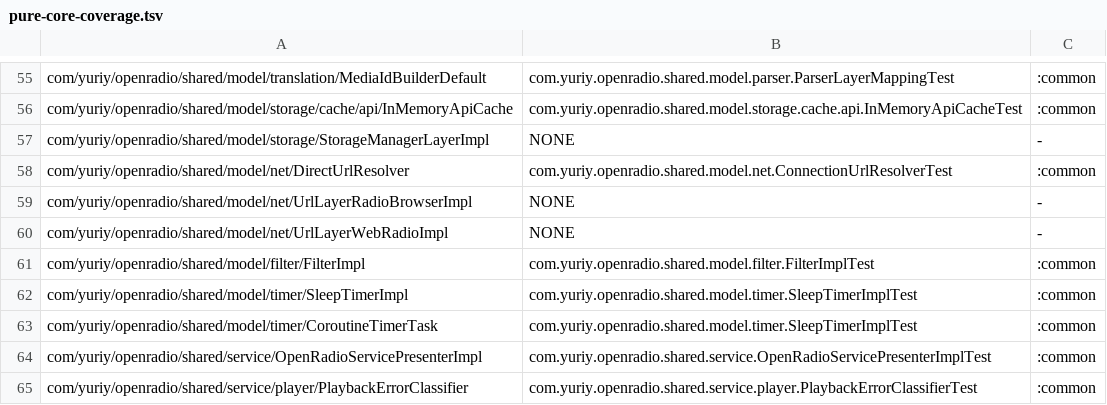
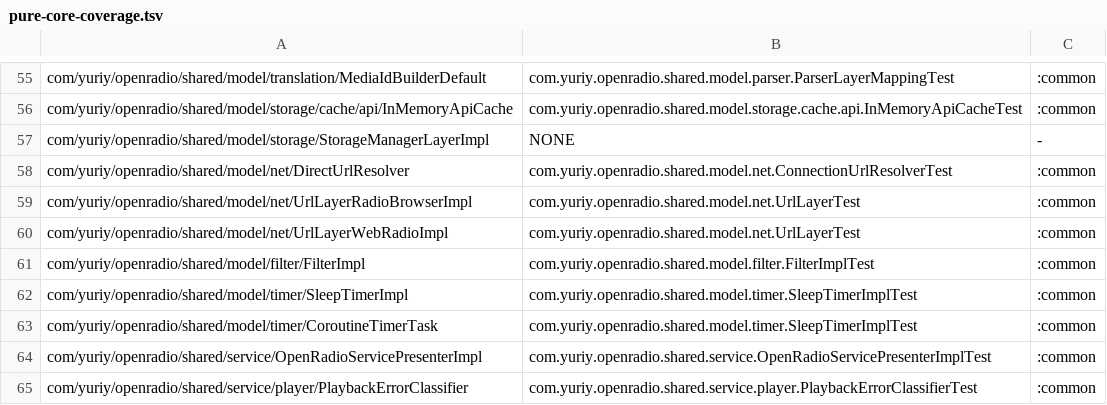
Before and after one commit to jcszymansk/freenetradio, a TSV file: gradle/pure-core-coverage.tsv, drawn as a sheet; only a part is shown, gaps mark what is left out.

```diff
--- a/gradle/pure-core-coverage.tsv
+++ b/gradle/pure-core-coverage.tsv
@@ -58,4 +58,4 @@ com/yuriy/openradio/shared/model/storage/StorageManagerLayerImpl	NONE	-
 com/yuriy/openradio/shared/model/net/DirectUrlResolver	com.yuriy.openradio.shared.model.net.ConnectionUrlResolverTest	:common
-com/yuriy/openradio/shared/model/net/UrlLayerRadioBrowserImpl	NONE	-
-com/yuriy/openradio/shared/model/net/UrlLayerWebRadioImpl	NONE	-
+com/yuriy/openradio/shared/model/net/UrlLayerRadioBrowserImpl	com.yuriy.openradio.shared.model.net.UrlLayerTest	:common
+com/yuriy/openradio/shared/model/net/UrlLayerWebRadioImpl	com.yuriy.openradio.shared.model.net.UrlLayerTest	:common
 com/yuriy/openradio/shared/model/filter/FilterImpl	com.yuriy.openradio.shared.model.filter.FilterImplTest	:common
```
Also changed, not shown: 4 other files.
